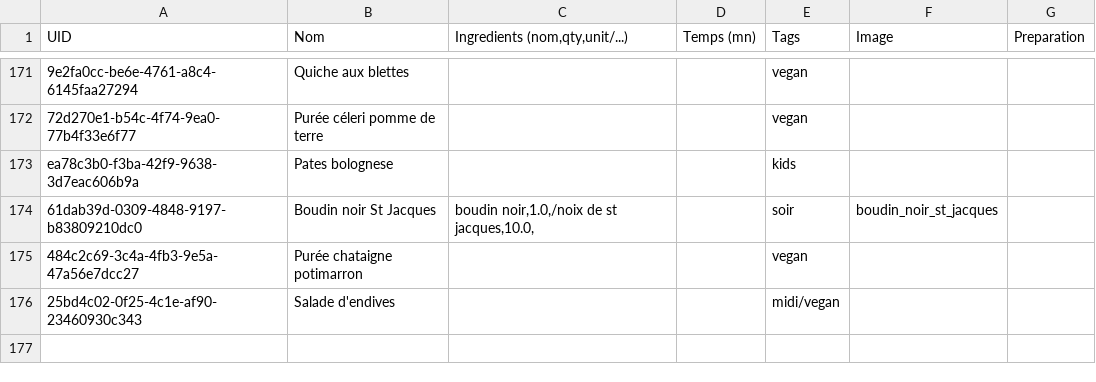
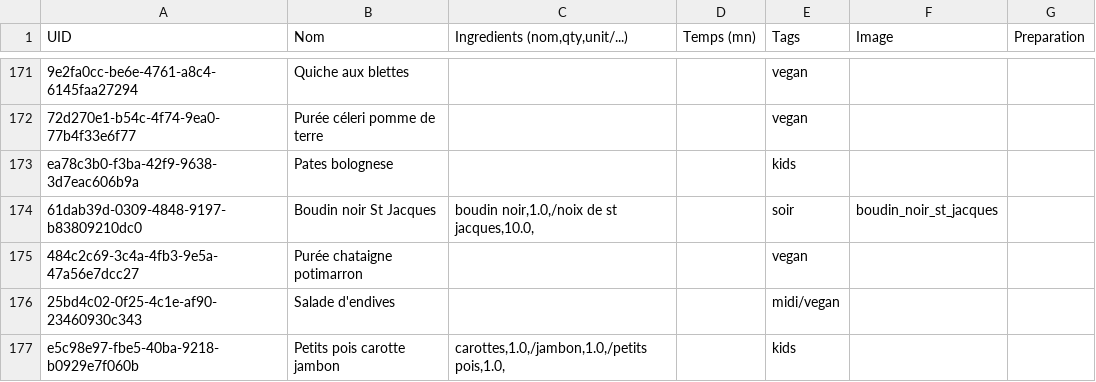
Before and after one commit to juvarlet/a_table, a CSV file: MesRecettes.csv, drawn as a sheet; only a part is shown, gaps mark what is left out.

```diff
--- a/MesRecettes.csv
+++ b/MesRecettes.csv
@@ -377 +377,2 @@ ea78c3b0-f3ba-42f9-9638-3d7eac606b9a;Pates bolognese;;;kids;;
 25bd4c02-0f25-4c1e-af90-23460930c343;Salade d'endives;;;midi/vegan;;
+e5c98e97-fbe5-40ba-9218-b0929e7f060b;Petits pois carotte jambon;carottes,1.0,/jambon,1.0,/petits pois,1.0,;;kids;;
```
Also changed, not shown: Historique.csv, backup/history_backup.csv, 4 other files.
